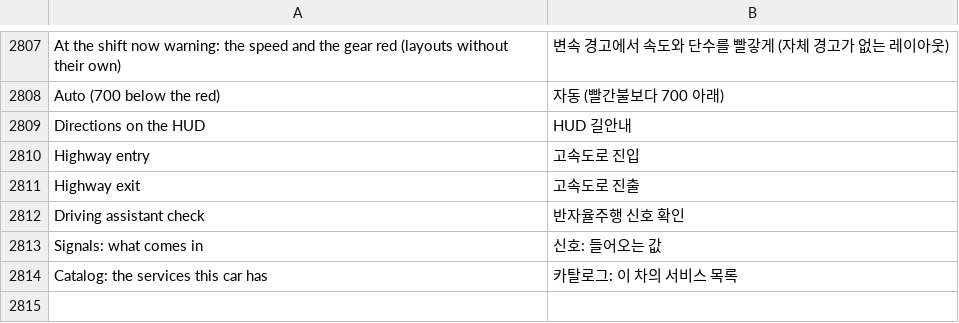
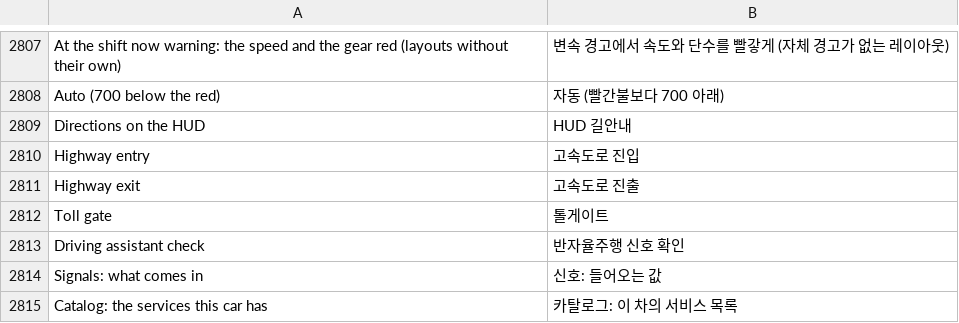
Before and after one commit to akakingj/myapp-cluster, a TSV file: kit/runtime/locales/ko.tsv, drawn as a sheet; only a part is shown, gaps mark what is left out; the diff names each change by its address in the sheet, - before the commit and + after, or states it on an @@ line.

```diff
--- a/kit/runtime/locales/ko.tsv
+++ b/kit/runtime/locales/ko.tsv
+row 2812: Toll gate | 톨게이트
```
Also changed, not shown: 11 other files.
